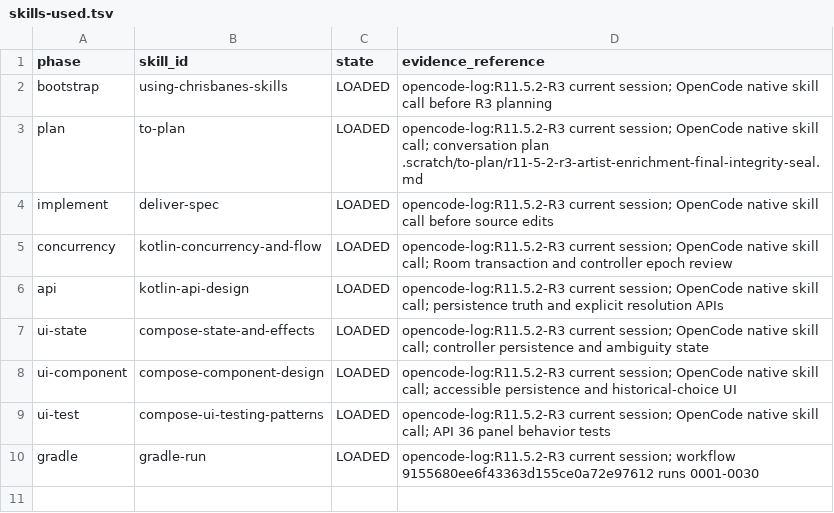
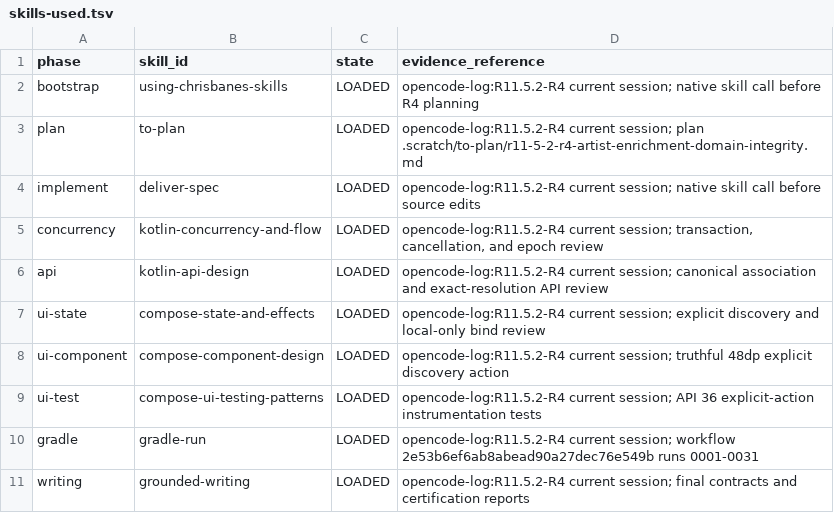
Before and after one commit to pitydah/michi-music-mobile, a TSV file: build/verification/michi-audio/skills-used.tsv, drawn as a sheet.

Commit message:
docs: certify R11.5.2-R4 domain integrity

```diff
--- a/build/verification/michi-audio/skills-used.tsv
+++ b/build/verification/michi-audio/skills-used.tsv
@@ -1,10 +1,11 @@
 phase	skill_id	state	evidence_reference
-bootstrap	using-chrisbanes-skills	LOADED	opencode-log:R11.5.2-R3 current session; OpenCode native skill call before R3 planning
-plan	to-plan	LOADED	opencode-log:R11.5.2-R3 current session; OpenCode native skill call; conversation plan .scratch/to-plan/r11-5-2-r3-artist-enrichment-final-integrity-seal.md
-implement	deliver-spec	LOADED	opencode-log:R11.5.2-R3 current session; OpenCode native skill call before source edits
-concurrency	kotlin-concurrency-and-flow	LOADED	opencode-log:R11.5.2-R3 current session; OpenCode native skill call; Room transaction and controller epoch review
-api	kotlin-api-design	LOADED	opencode-log:R11.5.2-R3 current session; OpenCode native skill call; persistence truth and explicit resolution APIs
-ui-state	compose-state-and-effects	LOADED	opencode-log:R11.5.2-R3 current session; OpenCode native skill call; controller persistence and ambiguity state
-ui-component	compose-component-design	LOADED	opencode-log:R11.5.2-R3 current session; OpenCode native skill call; accessible persistence and historical-choice UI
-ui-test	compose-ui-testing-patterns	LOADED	opencode-log:R11.5.2-R3 current session; OpenCode native skill call; API 36 panel behavior tests
-gradle	gradle-run	LOADED	opencode-log:R11.5.2-R3 current session; workflow 9155680ee6f43363d155ce0a72e97612 runs 0001-0030
+bootstrap	using-chrisbanes-skills	LOADED	opencode-log:R11.5.2-R4 current session; native skill call before R4 planning
+plan	to-plan	LOADED	opencode-log:R11.5.2-R4 current session; plan .scratch/to-plan/r11-5-2-r4-artist-enrichment-domain-integrity.md
+implement	deliver-spec	LOADED	opencode-log:R11.5.2-R4 current session; native skill call before source edits
+concurrency	kotlin-concurrency-and-flow	LOADED	opencode-log:R11.5.2-R4 current session; transaction, cancellation, and epoch review
+api	kotlin-api-design	LOADED	opencode-log:R11.5.2-R4 current session; canonical association and exact-resolution API review
+ui-state	compose-state-and-effects	LOADED	opencode-log:R11.5.2-R4 current session; explicit discovery and local-only bind review
+ui-component	compose-component-design	LOADED	opencode-log:R11.5.2-R4 current session; truthful 48dp explicit discovery action
+ui-test	compose-ui-testing-patterns	LOADED	opencode-log:R11.5.2-R4 current session; API 36 explicit-action instrumentation tests
+gradle	gradle-run	LOADED	opencode-log:R11.5.2-R4 current session; workflow 2e53b6ef6ab8abead90a27dec76e549b runs 0001-0031
+writing	grounded-writing	LOADED	opencode-log:R11.5.2-R4 current session; final contracts and certification reports
```
Also changed, not shown: 7 other files.
